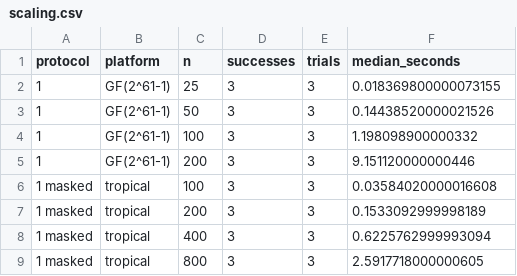
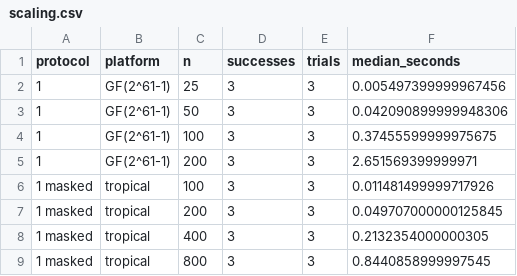
Before and after one commit to AmbrogioMB/operad-cryptography, a CSV file: results/scaling.csv, drawn as a sheet.

```diff
--- a/results/scaling.csv
+++ b/results/scaling.csv
@@ -1,9 +1,9 @@
 protocol,platform,n,successes,trials,median_seconds
-1,GF(2^61-1),25,3,3,0.018369800000073155
-1,GF(2^61-1),50,3,3,0.14438520000021526
-1,GF(2^61-1),100,3,3,1.198098900000332
-1,GF(2^61-1),200,3,3,9.151120000000446
-1 masked,tropical,100,3,3,0.03584020000016608
-1 masked,tropical,200,3,3,0.1533092999998189
-1 masked,tropical,400,3,3,0.6225762999993094
-1 masked,tropical,800,3,3,2.5917718000000605
+1,GF(2^61-1),25,3,3,0.005497399999967456
+1,GF(2^61-1),50,3,3,0.042090899999948306
+1,GF(2^61-1),100,3,3,0.37455599999975675
+1,GF(2^61-1),200,3,3,2.651569399999971
+1 masked,tropical,100,3,3,0.011481499999717926
+1 masked,tropical,200,3,3,0.049707000000125845
+1 masked,tropical,400,3,3,0.2132354000000305
+1 masked,tropical,800,3,3,0.8440858999997545
```
Also changed, not shown: results/correctness.csv.
